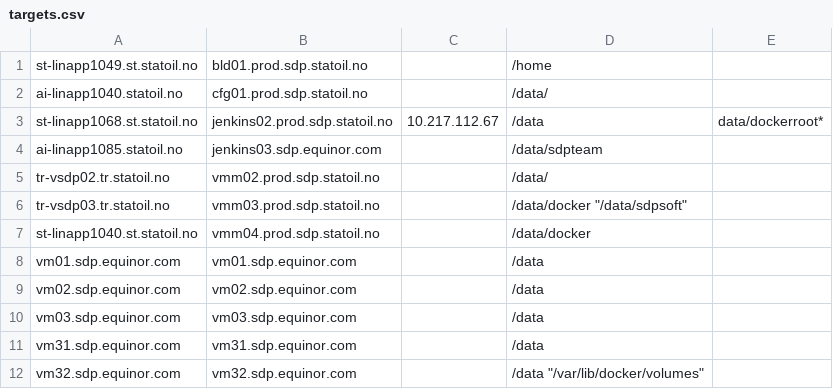
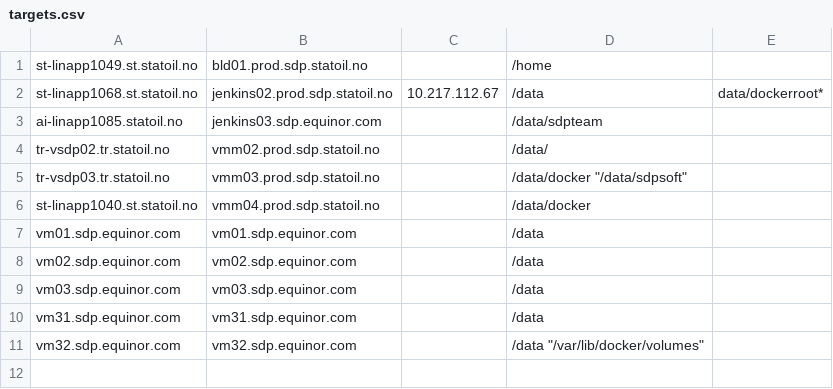
Before and after one commit to equinor/sdp-backup, a CSV file: targets.csv, drawn as a sheet; the diff names each change by its address in the sheet, - before the commit and + after, or states it on an @@ line.

Commit message:
Targets: remove old puppetmaster

```diff
--- a/targets.csv
+++ b/targets.csv
-row 2: ai-linapp1040.statoil.no | cfg01.prod.sdp.statoil.no |  | /data/
```
